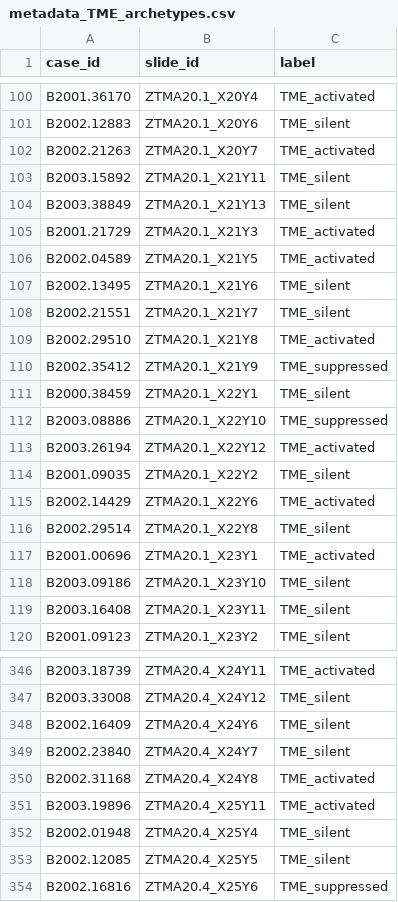
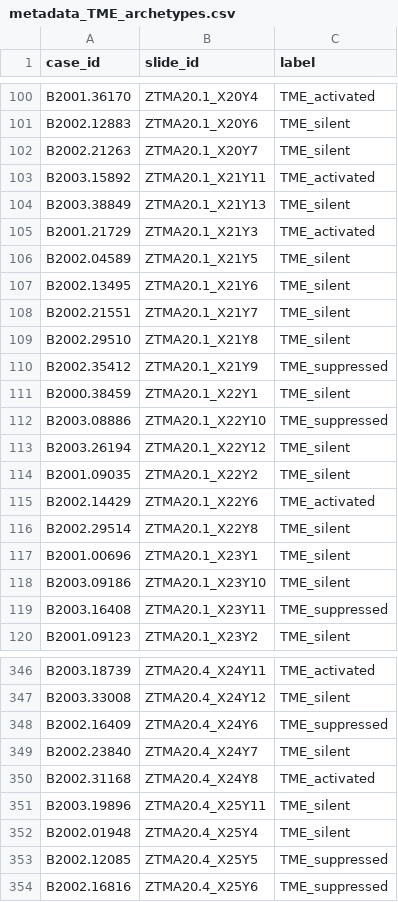
Before and after one commit to BodenmillerGroup/RCC_publication, a CSV file: HE/CLAM_REPO/dataset_csv/metadata_TME_archetypes.csv, drawn as a sheet; only a part is shown, gaps mark what is left out; the diff covers the shown part only.

```diff
--- a/HE/CLAM_REPO/dataset_csv/metadata_TME_archetypes.csv
+++ b/HE/CLAM_REPO/dataset_csv/metadata_TME_archetypes.csv
@@ -101,10 +101,10 @@ B2001.36170,ZTMA20.1_X20Y4,TME_activated
 B2002.12883,ZTMA20.1_X20Y6,TME_silent
-B2002.21263,ZTMA20.1_X20Y7,TME_activated
-B2003.15892,ZTMA20.1_X21Y11,TME_silent
+B2002.21263,ZTMA20.1_X20Y7,TME_silent
+B2003.15892,ZTMA20.1_X21Y11,TME_activated
 B2003.38849,ZTMA20.1_X21Y13,TME_silent
 B2001.21729,ZTMA20.1_X21Y3,TME_activated
-B2002.04589,ZTMA20.1_X21Y5,TME_activated
+B2002.04589,ZTMA20.1_X21Y5,TME_silent
 B2002.13495,ZTMA20.1_X21Y6,TME_silent
 B2002.21551,ZTMA20.1_X21Y7,TME_silent
-B2002.29510,ZTMA20.1_X21Y8,TME_activated
+B2002.29510,ZTMA20.1_X21Y8,TME_silent
 B2002.35412,ZTMA20.1_X21Y9,TME_suppressed
@@ -112,3 +112,3 @@ B2000.38459,ZTMA20.1_X22Y1,TME_silent
 B2003.08886,ZTMA20.1_X22Y10,TME_suppressed
-B2003.26194,ZTMA20.1_X22Y12,TME_activated
+B2003.26194,ZTMA20.1_X22Y12,TME_silent
 B2001.09035,ZTMA20.1_X22Y2,TME_silent
@@ -116,5 +116,5 @@ B2002.14429,ZTMA20.1_X22Y6,TME_activated
 B2002.29514,ZTMA20.1_X22Y8,TME_silent
-B2001.00696,ZTMA20.1_X23Y1,TME_activated
+B2001.00696,ZTMA20.1_X23Y1,TME_silent
 B2003.09186,ZTMA20.1_X23Y10,TME_silent
-B2003.16408,ZTMA20.1_X23Y11,TME_silent
+B2003.16408,ZTMA20.1_X23Y11,TME_suppressed
 B2001.09123,ZTMA20.1_X23Y2,TME_silent
@@ -347,8 +347,8 @@ B2003.18739,ZTMA20.4_X24Y11,TME_activated
 B2003.33008,ZTMA20.4_X24Y12,TME_silent
-B2002.16409,ZTMA20.4_X24Y6,TME_silent
+B2002.16409,ZTMA20.4_X24Y6,TME_suppressed
 B2002.23840,ZTMA20.4_X24Y7,TME_silent
 B2002.31168,ZTMA20.4_X24Y8,TME_activated
-B2003.19896,ZTMA20.4_X25Y11,TME_activated
+B2003.19896,ZTMA20.4_X25Y11,TME_silent
 B2002.01948,ZTMA20.4_X25Y4,TME_silent
-B2002.12085,ZTMA20.4_X25Y5,TME_silent
+B2002.12085,ZTMA20.4_X25Y5,TME_suppressed
 B2002.16816,ZTMA20.4_X25Y6,TME_suppressed
```
Also changed, not shown: 134 edited cells elsewhere in this file, 2 other files.
